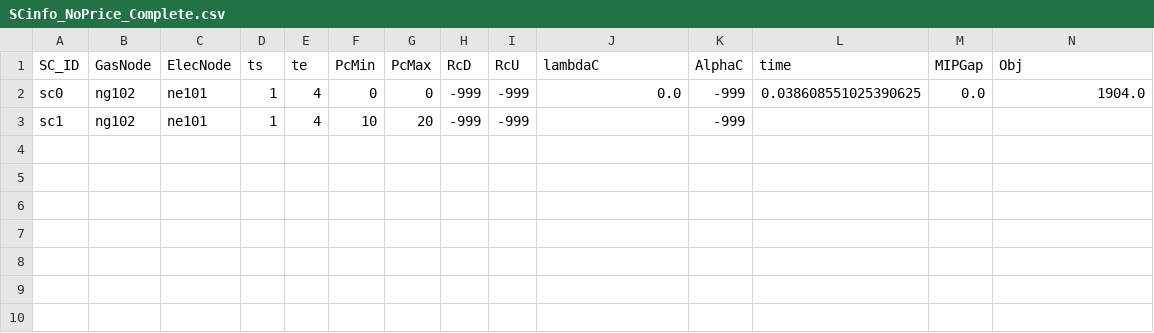
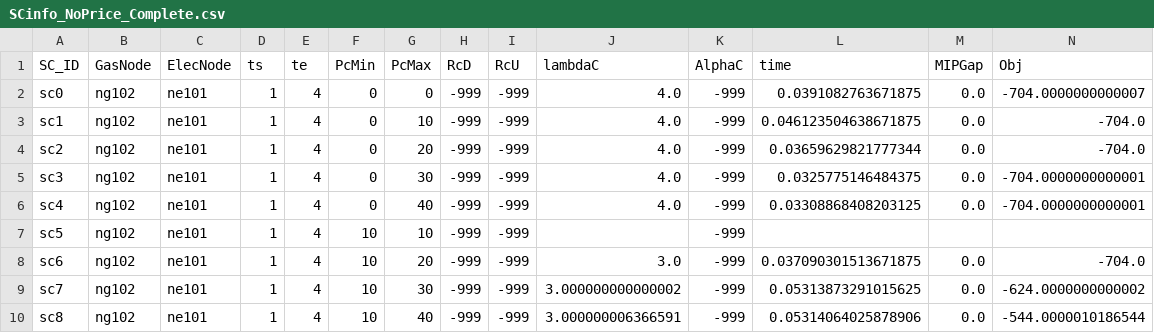
Before and after one commit to stefdeli/Gas-Swing-Contracts, a CSV file: Data/SimpleNetwork_ImperialUnits/ElecData/SCinfo_NoPrice_Complete.csv, drawn as a sheet.

```diff
--- a/Data/SimpleNetwork_ImperialUnits/ElecData/SCinfo_NoPrice_Complete.csv
+++ b/Data/SimpleNetwork_ImperialUnits/ElecData/SCinfo_NoPrice_Complete.csv
@@ -1,3 +1,10 @@
 SC_ID,GasNode,ElecNode,ts,te,PcMin,PcMax,RcD,RcU,lambdaC,AlphaC,time,MIPGap,Obj
-sc0,ng102,ne101,1,4,0,0,-999,-999,0.0,-999,0.038608551025390625,0.0,1904.0
-sc1,ng102,ne101,1,4,10,20,-999,-999,,-999,,,
+sc0,ng102,ne101,1,4,0,0,-999,-999,4.0,-999,0.0391082763671875,0.0,-704.0000000000007
+sc1,ng102,ne101,1,4,0,10,-999,-999,4.0,-999,0.046123504638671875,0.0,-704.0
+sc2,ng102,ne101,1,4,0,20,-999,-999,4.0,-999,0.03659629821777344,0.0,-704.0
+sc3,ng102,ne101,1,4,0,30,-999,-999,4.0,-999,0.0325775146484375,0.0,-704.0000000000001
+sc4,ng102,ne101,1,4,0,40,-999,-999,4.0,-999,0.03308868408203125,0.0,-704.0000000000001
+sc5,ng102,ne101,1,4,10,10,-999,-999,,-999,,,
+sc6,ng102,ne101,1,4,10,20,-999,-999,3.0,-999,0.037090301513671875,0.0,-704.0
+sc7,ng102,ne101,1,4,10,30,-999,-999,3.000000000000002,-999,0.05313873291015625,0.0,-624.0000000000002
+sc8,ng102,ne101,1,4,10,40,-999,-999,3.000000006366591,-999,0.05314064025878906,0.0,-544.0000010186544
```
Also changed, not shown: 7 other files.
